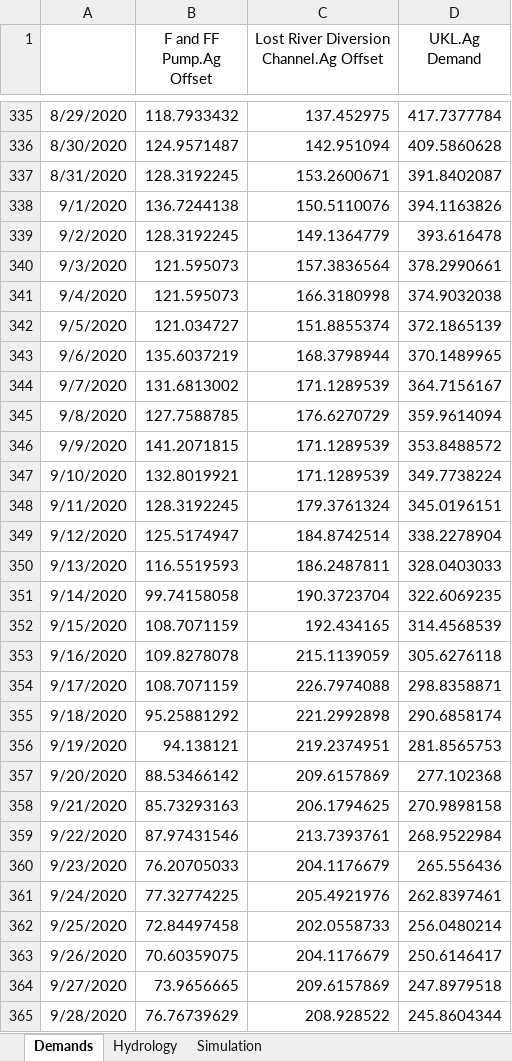
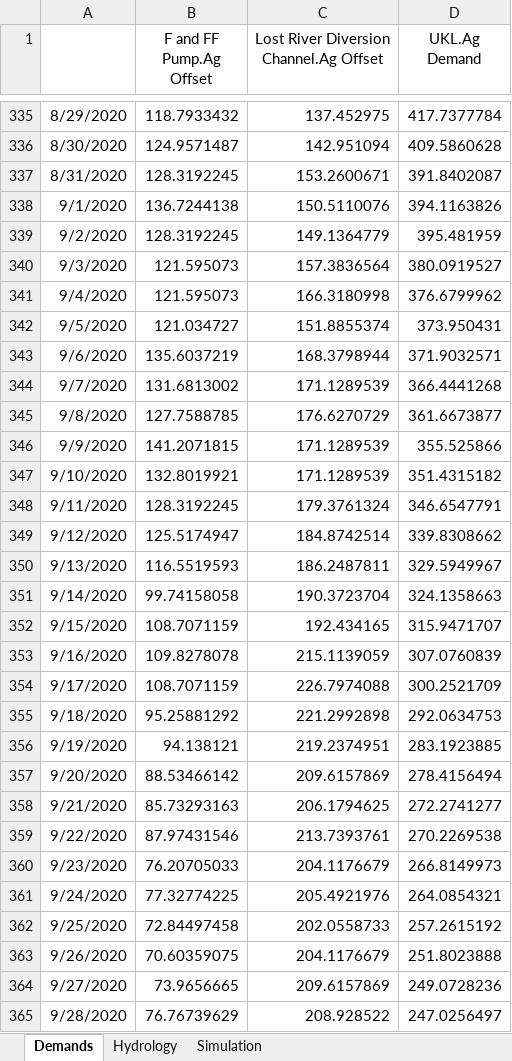
Before and after one commit to usbr/KPOM, an Excel workbook: Testing/KROM Outputs.xlsx, sheet Demands, drawn as a sheet; only a part is shown, gaps mark what is left out; values as stored, in another font and other column widths than the file's, no borders; the diff covers the shown part only; the diff names each change by its address in the sheet, - before the commit and + after, or states it on an @@ line.

```diff
--- a/Testing/KROM Outputs.xlsx (sheet Demands)
+++ b/Testing/KROM Outputs.xlsx (sheet Demands)
-D339 (UKL.Ag Demand): 393.616478
+D339 (UKL.Ag Demand): 395.481959
-D340 (UKL.Ag Demand): 378.2990661
+D340 (UKL.Ag Demand): 380.0919527
-D341 (UKL.Ag Demand): 374.9032038
+D341 (UKL.Ag Demand): 376.6799962
-D342 (UKL.Ag Demand): 372.1865139
+D342 (UKL.Ag Demand): 373.950431
-D343 (UKL.Ag Demand): 370.1489965
+D343 (UKL.Ag Demand): 371.9032571
-D344 (UKL.Ag Demand): 364.7156167
+D344 (UKL.Ag Demand): 366.4441268
-D345 (UKL.Ag Demand): 359.9614094
+D345 (UKL.Ag Demand): 361.6673877
-D346 (UKL.Ag Demand): 353.8488572
+D346 (UKL.Ag Demand): 355.525866
-D347 (UKL.Ag Demand): 349.7738224
+D347 (UKL.Ag Demand): 351.4315182
-D348 (UKL.Ag Demand): 345.0196151
+D348 (UKL.Ag Demand): 346.6547791
-D349 (UKL.Ag Demand): 338.2278904
+D349 (UKL.Ag Demand): 339.8308662
-D350 (UKL.Ag Demand): 328.0403033
+D350 (UKL.Ag Demand): 329.5949967
-D351 (UKL.Ag Demand): 322.6069235
+D351 (UKL.Ag Demand): 324.1358663
-D352 (UKL.Ag Demand): 314.4568539
+D352 (UKL.Ag Demand): 315.9471707
-D353 (UKL.Ag Demand): 305.6276118
+D353 (UKL.Ag Demand): 307.0760839
-D354 (UKL.Ag Demand): 298.8358871
+D354 (UKL.Ag Demand): 300.2521709
-D355 (UKL.Ag Demand): 290.6858174
+D355 (UKL.Ag Demand): 292.0634753
-D356 (UKL.Ag Demand): 281.8565753
+D356 (UKL.Ag Demand): 283.1923885
-D357 (UKL.Ag Demand): 277.102368
+D357 (UKL.Ag Demand): 278.4156494
-D358 (UKL.Ag Demand): 270.9898158
+D358 (UKL.Ag Demand): 272.2741277
-D359 (UKL.Ag Demand): 268.9522984
+D359 (UKL.Ag Demand): 270.2269538
-D360 (UKL.Ag Demand): 265.556436
+D360 (UKL.Ag Demand): 266.8149973
-D361 (UKL.Ag Demand): 262.8397461
+D361 (UKL.Ag Demand): 264.0854321
-D362 (UKL.Ag Demand): 256.0480214
+D362 (UKL.Ag Demand): 257.2615192
-D363 (UKL.Ag Demand): 250.6146417
+D363 (UKL.Ag Demand): 251.8023888
-D364 (UKL.Ag Demand): 247.8979518
+D364 (UKL.Ag Demand): 249.0728236
-D365 (UKL.Ag Demand): 245.8604344
+D365 (UKL.Ag Demand): 247.0256497
```
Also changed, not shown: 49 edited cells elsewhere in this sheet, sheet Simulation, sheet Hydrology, Testing/PA_Calc_Outputs.xlsx, 17 other files.
